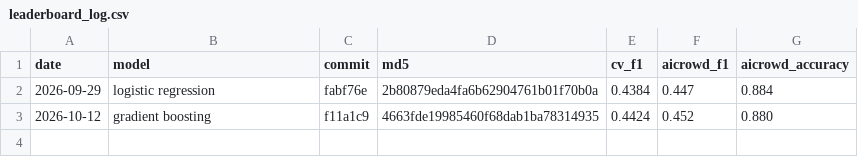
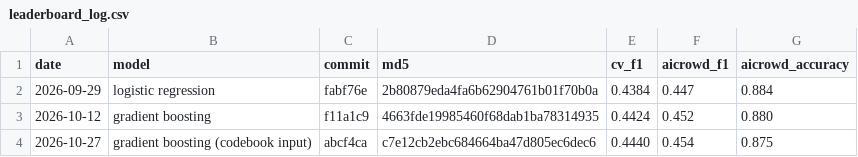
Before and after one commit to AS8148/ML-Project-1, a CSV file: results/leaderboard_log.csv, drawn as a sheet.

```diff
--- a/results/leaderboard_log.csv
+++ b/results/leaderboard_log.csv
@@ -3 +3,2 @@ date,model,commit,md5,cv_f1,aicrowd_f1,aicrowd_accuracy
 2026-10-12,gradient boosting,f11a1c9,4663fde19985460f68dab1ba78314935,0.4424,0.452,0.880
+2026-10-27,gradient boosting (codebook input),abcf4ca,c7e12cb2ebc684664ba47d805ec6dec6,0.4440,0.454,0.875
```
Also changed, not shown: 2 other files.
